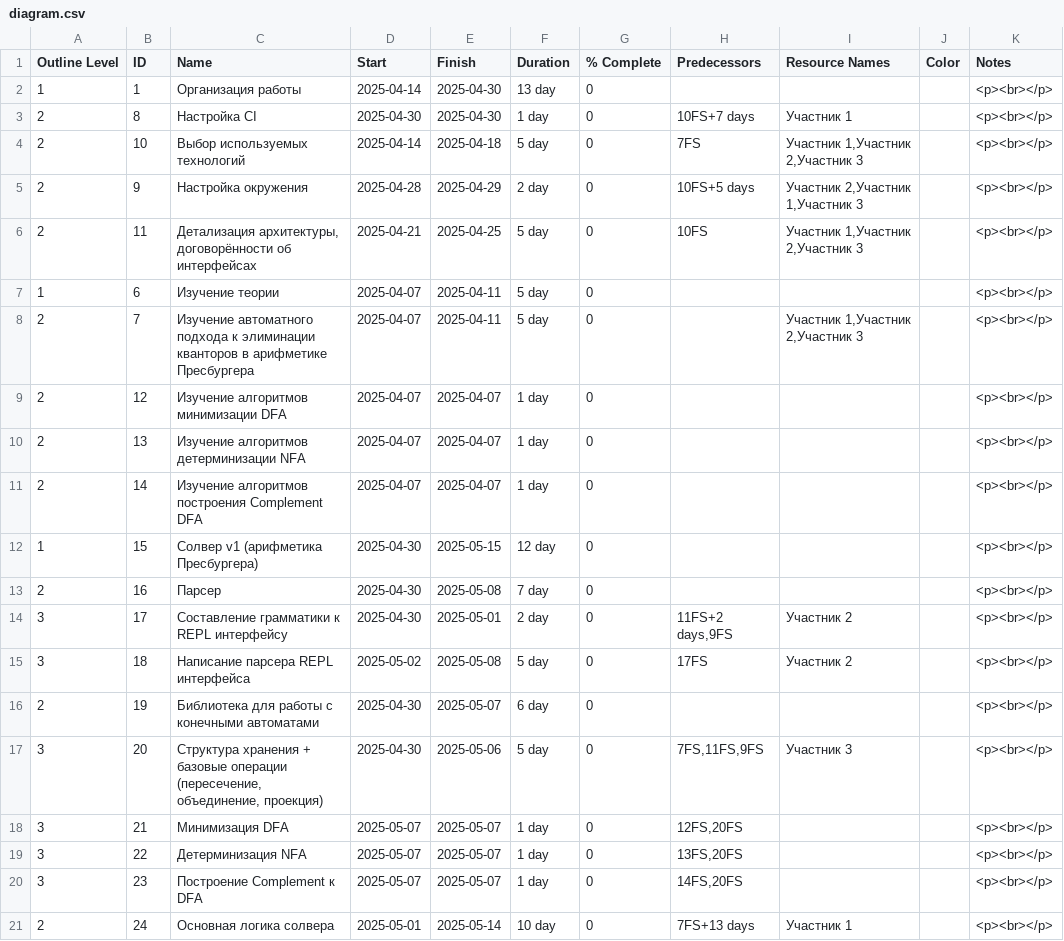
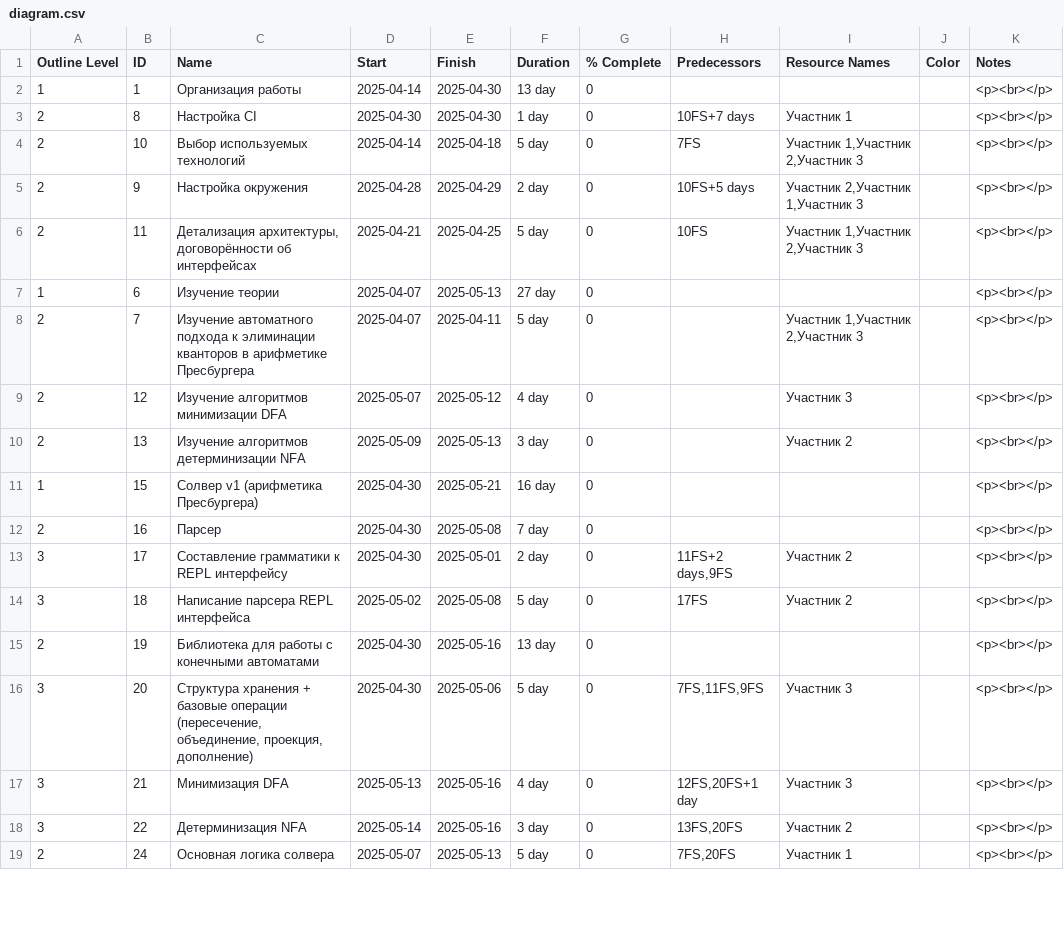
Before and after one commit to TimaFrolov/software-technology-testwork, a CSV file: diagram.csv, drawn as a sheet; only a part is shown; the diff covers the shown part only.

Commit message:
Rescope project, complete diagram

```diff
--- a/diagram.csv
+++ b/diagram.csv
@@ -6,8 +6,7 @@ Outline Level,ID,Name,Start,Finish,Duration,% Complete,Predecessors,Resource Nam
 2,11,"Детализация архитектуры, договорённости об интерфейсах",2025-04-21,2025-04-25,5 day,0,"10FS","Участник 1,Участник 2,Участник 3",,"<p><br></p>"
-1,6,"Изучение теории",2025-04-07,2025-04-11,5 day,0,"","",,"<p><br></p>"
+1,6,"Изучение теории",2025-04-07,2025-05-13,27 day,0,"","",,"<p><br></p>"
 2,7,"Изучение автоматного подхода к элиминации кванторов в арифметике Пресбургера",2025-04-07,2025-04-11,5 day,0,"","Участник 1,Участник 2,Участник 3",,"<p><br></p>"
-2,12,"Изучение алгоритмов минимизации DFA",2025-04-07,2025-04-07,1 day,0,"","",,"<p><br></p>"
-2,13,"Изучение алгоритмов детерминизации NFA",2025-04-07,2025-04-07,1 day,0,"","",,"<p><br></p>"
-2,14,"Изучение алгоритмов построения Complement DFA",2025-04-07,2025-04-07,1 day,0,"","",,"<p><br></p>"
-1,15,"Солвер v1 (арифметика Пресбургера)",2025-04-30,2025-05-15,12 day,0,"","",,"<p><br></p>"
+2,12,"Изучение алгоритмов минимизации DFA",2025-05-07,2025-05-12,4 day,0,"","Участник 3",,"<p><br></p>"
+2,13,"Изучение алгоритмов детерминизации NFA",2025-05-09,2025-05-13,3 day,0,"","Участник 2",,"<p><br></p>"
+1,15,"Солвер v1 (арифметика Пресбургера)",2025-04-30,2025-05-21,16 day,0,"","",,"<p><br></p>"
 2,16,"Парсер",2025-04-30,2025-05-08,7 day,0,"","",,"<p><br></p>"
@@ -15,7 +14,6 @@ Outline Level,ID,Name,Start,Finish,Duration,% Complete,Predecessors,Resource Nam
 3,18,"Написание парсера REPL интерфейса",2025-05-02,2025-05-08,5 day,0,"17FS","Участник 2",,"<p><br></p>"
-2,19,"Библиотека для работы с конечными автоматами",2025-04-30,2025-05-07,6 day,0,"","",,"<p><br></p>"
-3,20,"Структура хранения + базовые операции (пересечение, объединение, проекция)",2025-04-30,2025-05-06,5 day,0,"7FS,11FS,9FS","Участник 3",,"<p><br></p>"
-3,21,"Минимизация DFA",2025-05-07,2025-05-07,1 day,0,"12FS,20FS","",,"<p><br></p>"
-3,22,"Детерминизация NFA",2025-05-07,2025-05-07,1 day,0,"13FS,20FS","",,"<p><br></p>"
-3,23,"Построение Complement к DFA",2025-05-07,2025-05-07,1 day,0,"14FS,20FS","",,"<p><br></p>"
-2,24,"Основная логика солвера",2025-05-01,2025-05-14,10 day,0,"7FS+13 days","Участник 1",,"<p><br></p>"
+2,19,"Библиотека для работы с конечными автоматами",2025-04-30,2025-05-16,13 day,0,"","",,"<p><br></p>"
+3,20,"Структура хранения + базовые операции (пересечение, объединение, проекция, дополнение)",2025-04-30,2025-05-06,5 day,0,"7FS,11FS,9FS","Участник 3",,"<p><br></p>"
+3,21,"Минимизация DFA",2025-05-13,2025-05-16,4 day,0,"12FS,20FS+1 day","Участник 3",,"<p><br></p>"
+3,22,"Детерминизация NFA",2025-05-14,2025-05-16,3 day,0,"13FS,20FS","Участник 2",,"<p><br></p>"
+2,24,"Основная логика солвера",2025-05-07,2025-05-13,5 day,0,"7FS,20FS","Участник 1",,"<p><br></p>"
```
Also changed, not shown: 4 added rows and 4 edited cells elsewhere in this file, 1 other file.
